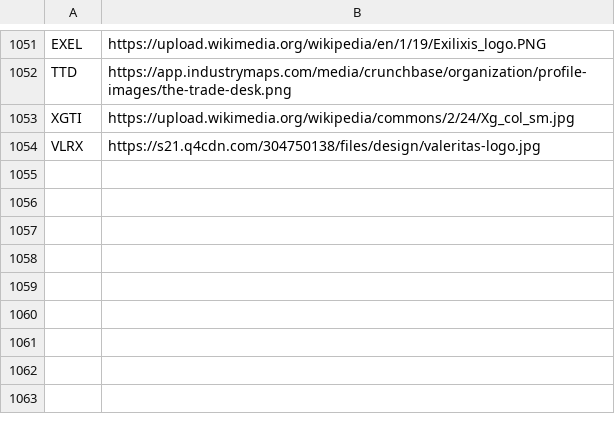
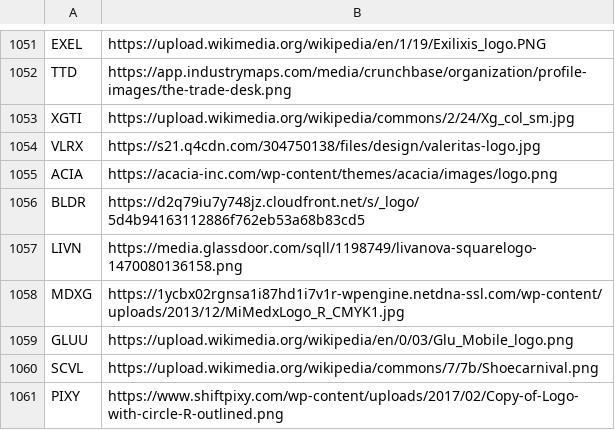
Before and after one commit to jerryvig/growth-shares, a CSV file: batch/logo_links.csv, drawn as a sheet; only a part is shown, gaps mark what is left out.

```diff
--- a/batch/logo_links.csv
+++ b/batch/logo_links.csv
@@ -1054 +1054,8 @@ XGTI,https://upload.wikimedia.org/wikipedia/commons/2/24/Xg_col_sm.jpg
 VLRX,https://s21.q4cdn.com/304750138/files/design/valeritas-logo.jpg
+ACIA,https://acacia-inc.com/wp-content/themes/acacia/images/logo.png
+BLDR,https://d2q79iu7y748jz.cloudfront.net/s/_logo/5d4b94163112886f762eb53a68b83cd5
+LIVN,https://media.glassdoor.com/sqll/1198749/livanova-squarelogo-1470080136158.png
+MDXG,https://1ycbx02rgnsa1i87hd1i7v1r-wpengine.netdna-ssl.com/wp-content/uploads/2013/12/MiMedxLogo_R_CMYK1.jpg
+GLUU,https://upload.wikimedia.org/wikipedia/en/0/03/Glu_Mobile_logo.png
+SCVL,https://upload.wikimedia.org/wikipedia/commons/7/7b/Shoecarnival.png
+PIXY,https://www.shiftpixy.com/wp-content/uploads/2017/02/Copy-of-Logo-with-circle-R-outlined.png
```
Also changed, not shown: 1 other file.
